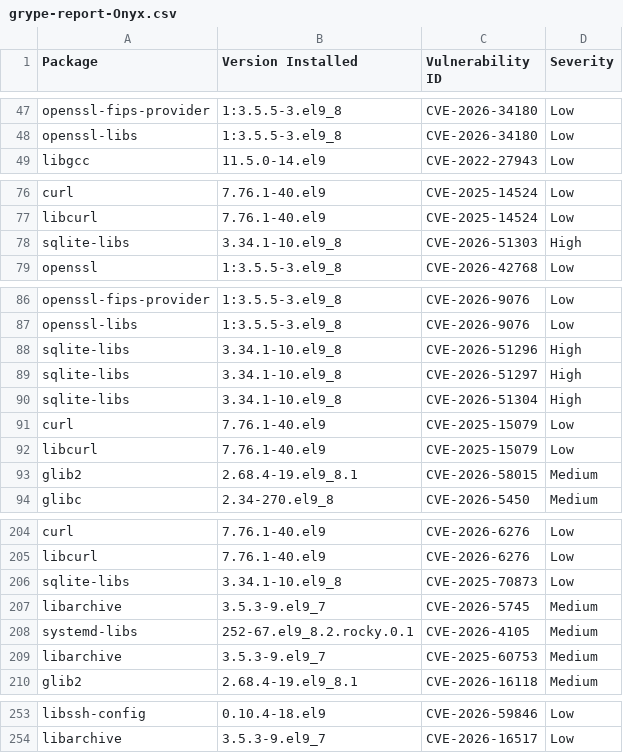
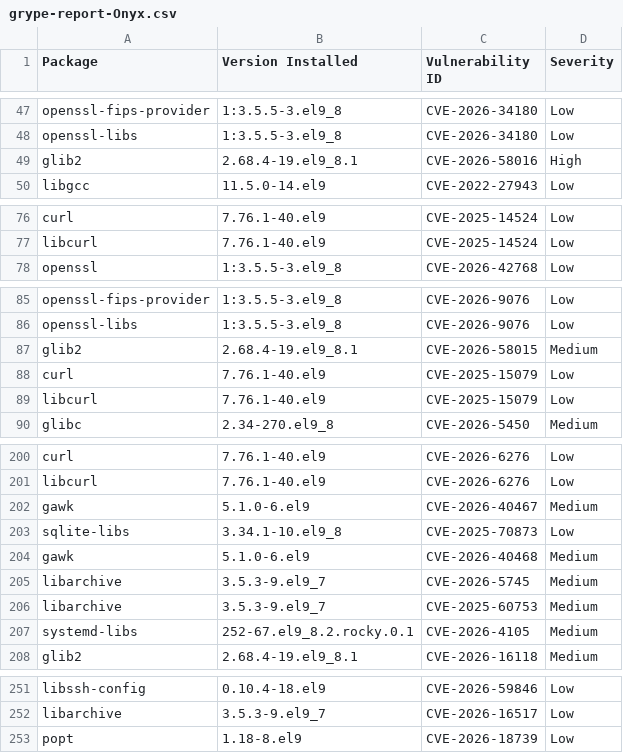
Before and after one commit to AnchorLayer/docker-baseimage-rocky, a CSV file: vuln-reports-Onyx/grype-report-Onyx.csv, drawn as a sheet; only a part is shown, gaps mark what is left out; the diff covers the shown part only.

```diff
--- a/vuln-reports-Onyx/grype-report-Onyx.csv
+++ b/vuln-reports-Onyx/grype-report-Onyx.csv
@@ -48,2 +48,3 @@
 "openssl-libs","1:3.5.5-3.el9_8","CVE-2026-34180","Low"
+"glib2","2.68.4-19.el9_8.1","CVE-2026-58016","High"
 "libgcc","11.5.0-14.el9","CVE-2022-27943","Low"
@@ -77,3 +77,2 @@
 "libcurl","7.76.1-40.el9","CVE-2025-14524","Low"
-"sqlite-libs","3.34.1-10.el9_8","CVE-2026-51303","High"
 "openssl","1:3.5.5-3.el9_8","CVE-2026-42768","Low"
@@ -87,8 +86,5 @@
 "openssl-libs","1:3.5.5-3.el9_8","CVE-2026-9076","Low"
-"sqlite-libs","3.34.1-10.el9_8","CVE-2026-51296","High"
-"sqlite-libs","3.34.1-10.el9_8","CVE-2026-51297","High"
-"sqlite-libs","3.34.1-10.el9_8","CVE-2026-51304","High"
+"glib2","2.68.4-19.el9_8.1","CVE-2026-58015","Medium"
 "curl","7.76.1-40.el9","CVE-2025-15079","Low"
 "libcurl","7.76.1-40.el9","CVE-2025-15079","Low"
-"glib2","2.68.4-19.el9_8.1","CVE-2026-58015","Medium"
 "glibc","2.34-270.el9_8","CVE-2026-5450","Medium"
@@ -205,6 +201,8 @@
 "libcurl","7.76.1-40.el9","CVE-2026-6276","Low"
+"gawk","5.1.0-6.el9","CVE-2026-40467","Medium"
 "sqlite-libs","3.34.1-10.el9_8","CVE-2025-70873","Low"
+"gawk","5.1.0-6.el9","CVE-2026-40468","Medium"
 "libarchive","3.5.3-9.el9_7","CVE-2026-5745","Medium"
+"libarchive","3.5.3-9.el9_7","CVE-2025-60753","Medium"
 "systemd-libs","252-67.el9_8.2.rocky.0.1","CVE-2026-4105","Medium"
-"libarchive","3.5.3-9.el9_7","CVE-2025-60753","Medium"
 "glib2","2.68.4-19.el9_8.1","CVE-2026-16118","Medium"
@@ -254 +252,2 @@
 "libarchive","3.5.3-9.el9_7","CVE-2026-16517","Low"
+"popt","1.18-8.el9","CVE-2026-18739","Low"
```
Also changed, not shown: 7 moved rows elsewhere in this file, vuln-reports-Obsidian/grype-report-Obsidian.csv, vuln-reports-Quartz/grype-report-Quartz.csv, 16 other files.
